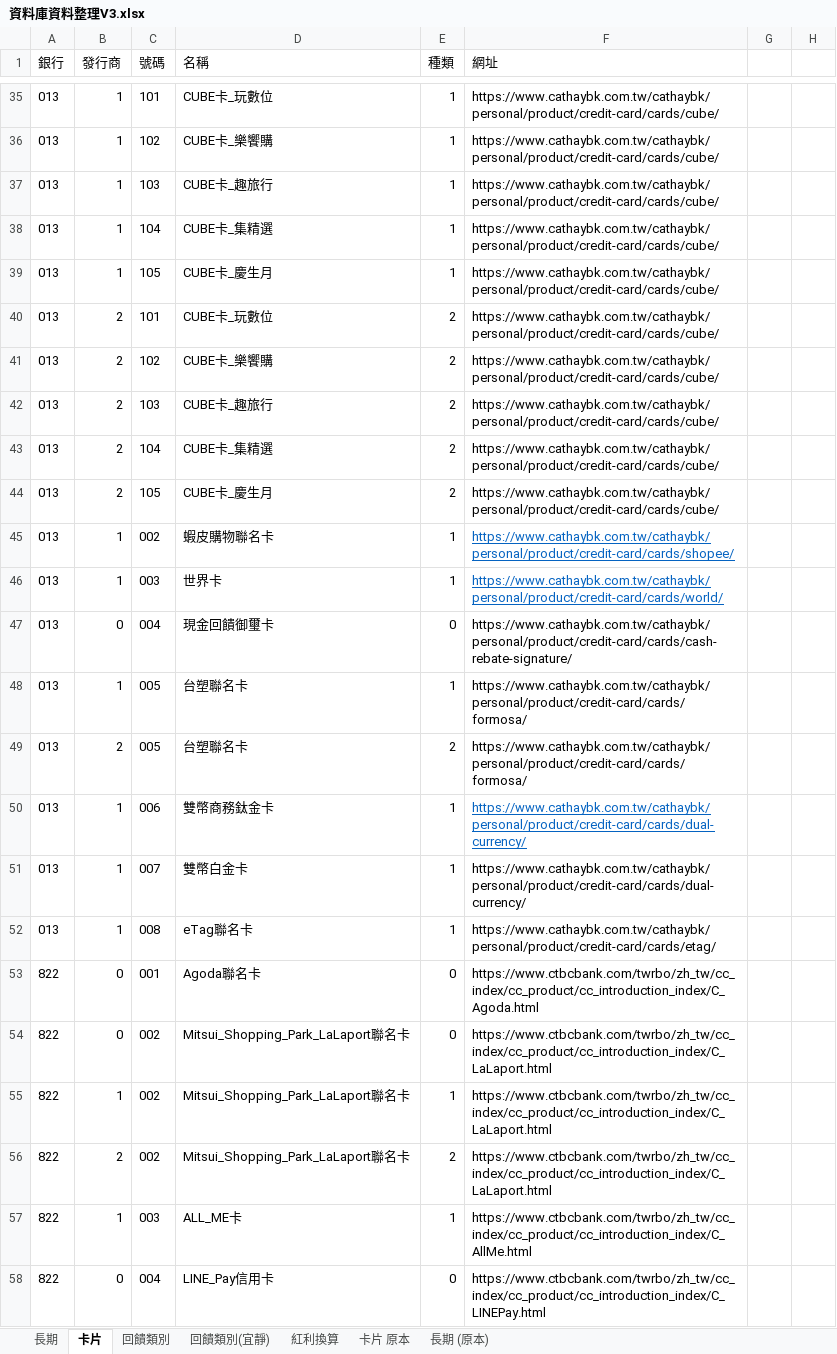
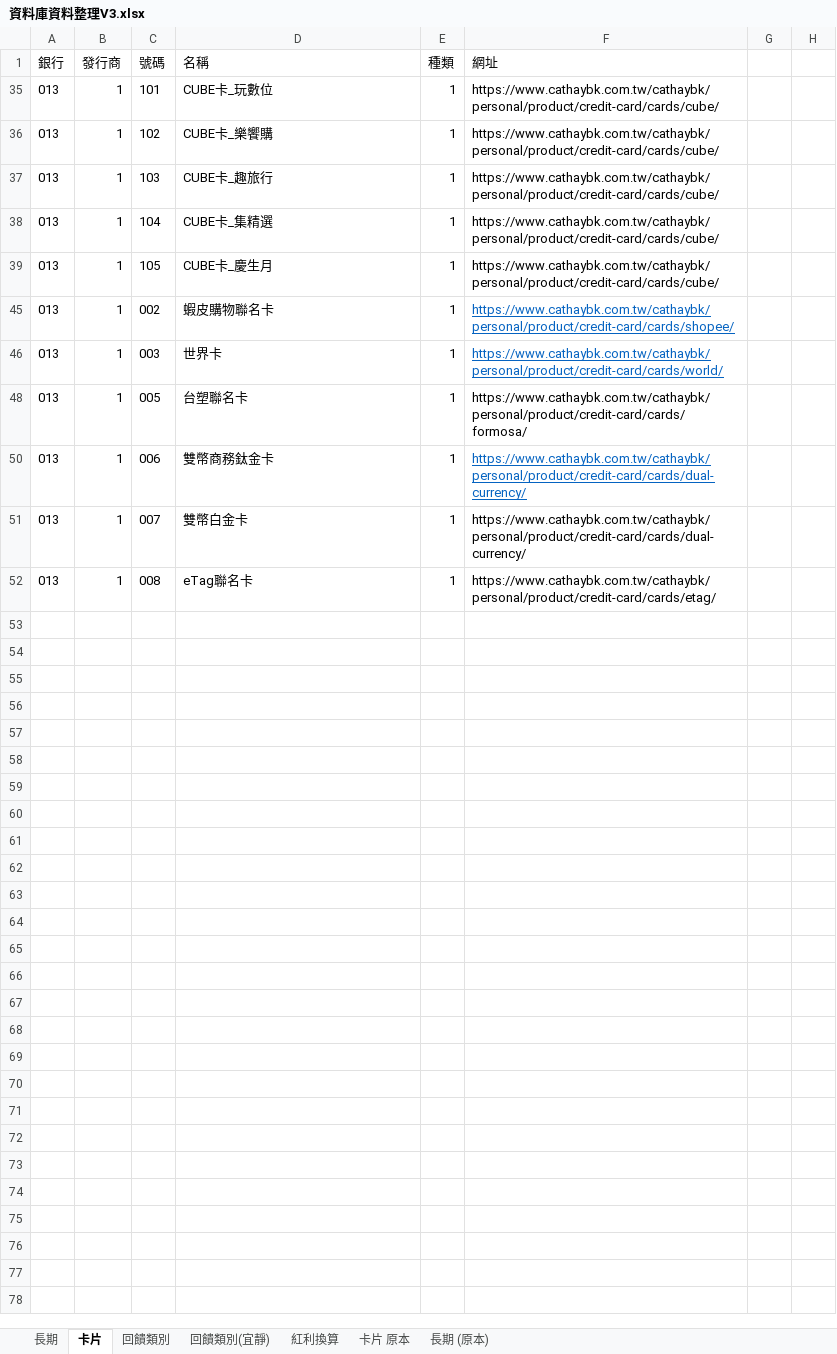
Before and after one commit to gueiru/project, an Excel workbook: 資料庫資料/資料庫資料整理V3.xlsx, sheet 卡片, drawn as a sheet; only a part is shown, gaps mark what is left out; values as stored, in another font and other column widths than the file's, no borders; the diff covers the shown part only; the diff names each change by its address in the sheet, - before the commit and + after, or states it on an @@ line.

Commit message:
最新版卡片資料

```diff
--- a/資料庫資料/資料庫資料整理V3.xlsx (sheet 卡片)
+++ b/資料庫資料/資料庫資料整理V3.xlsx (sheet 卡片)
@@ row 40 hidden: 013 | 2 | 101 | CUBE卡_玩數位 | 2 | https://www.cathaybk.com.tw/cathaybk/personal/product/credit-card/cards/cube/ @@
@@ row 41 hidden: 013 | 2 | 102 | CUBE卡_樂饗購 | 2 | https://www.cathaybk.com.tw/cathaybk/personal/product/credit-card/cards/cube/ @@
@@ row 42 hidden: 013 | 2 | 103 | CUBE卡_趣旅行 | 2 | https://www.cathaybk.com.tw/cathaybk/personal/product/credit-card/cards/cube/ @@
@@ row 43 hidden: 013 | 2 | 104 | CUBE卡_集精選 | 2 | https://www.cathaybk.com.tw/cathaybk/personal/product/credit-card/cards/cube/ @@
@@ row 44 hidden: 013 | 2 | 105 | CUBE卡_慶生月 | 2 | https://www.cathaybk.com.tw/cathaybk/personal/product/credit-card/cards/cube/ @@
@@ row 47 hidden: 013 | 0 | 004 | 現金回饋御璽卡 | 0 | https://www.cathaybk.com.tw/cathaybk/personal/product/credit-card/cards/cash-rebate-signature/ @@
@@ row 49 hidden: 013 | 2 | 005 | 台塑聯名卡 | 2 | https://www.cathaybk.com.tw/cathaybk/personal/product/credit-card/cards/formosa/ @@
@@ row 53 hidden: 822 | 0 | 001 | Agoda聯名卡 | 0 | https://www.ctbcbank.com/twrbo/zh_tw/cc_index/cc_product/cc_introduction_index/C_Agoda.html @@
@@ row 54 hidden: 822 | 0 | 002 | Mitsui_Shopping_Park_LaLaport聯名卡 | 0 | https://www.ctbcbank.com/twrbo/zh_tw/cc_index/cc_product/cc_introduction_index/C_LaLaport.html @@
@@ row 55 hidden: 822 | 1 | 002 | Mitsui_Shopping_Park_LaLaport聯名卡 | 1 | https://www.ctbcbank.com/twrbo/zh_tw/cc_index/cc_product/cc_introduction_index/C_LaLaport.html @@
@@ row 56 hidden: 822 | 2 | 002 | Mitsui_Shopping_Park_LaLaport聯名卡 | 2 | https://www.ctbcbank.com/twrbo/zh_tw/cc_index/cc_product/cc_introduction_index/C_LaLaport.html @@
@@ row 57 hidden: 822 | 1 | 003 | ALL_ME卡 | 1 | https://www.ctbcbank.com/twrbo/zh_tw/cc_index/cc_product/cc_introduction_index/C_AllMe.html @@
@@ row 58 hidden: 822 | 0 | 004 | LINE_Pay信用卡 | 0 | https://www.ctbcbank.com/twrbo/zh_tw/cc_index/cc_product/cc_introduction_index/C_LINEPay.html @@
```
Also changed, not shown: 1 removed row and 100 hidden or unhidden rows elsewhere in this sheet, sheet 長期.
